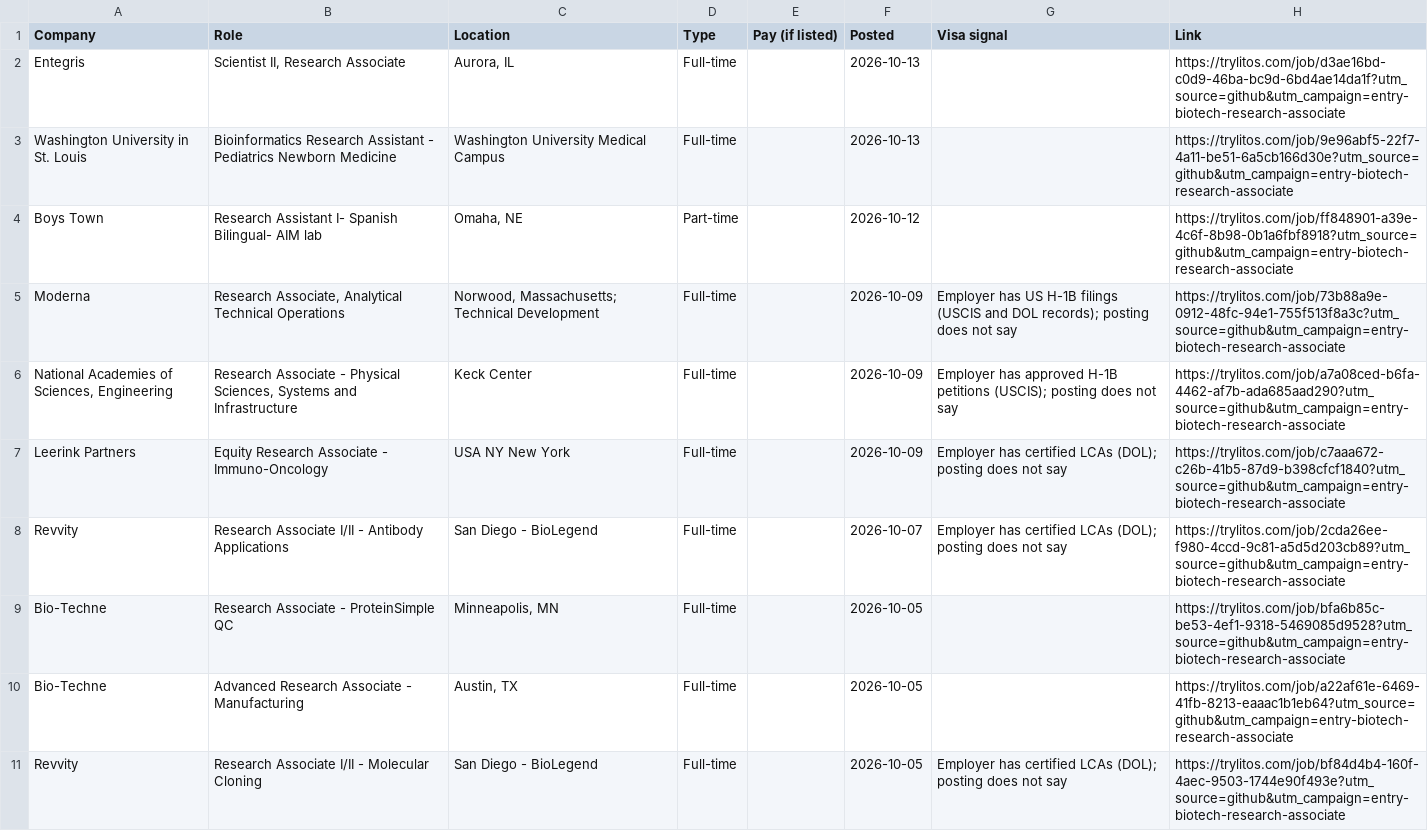
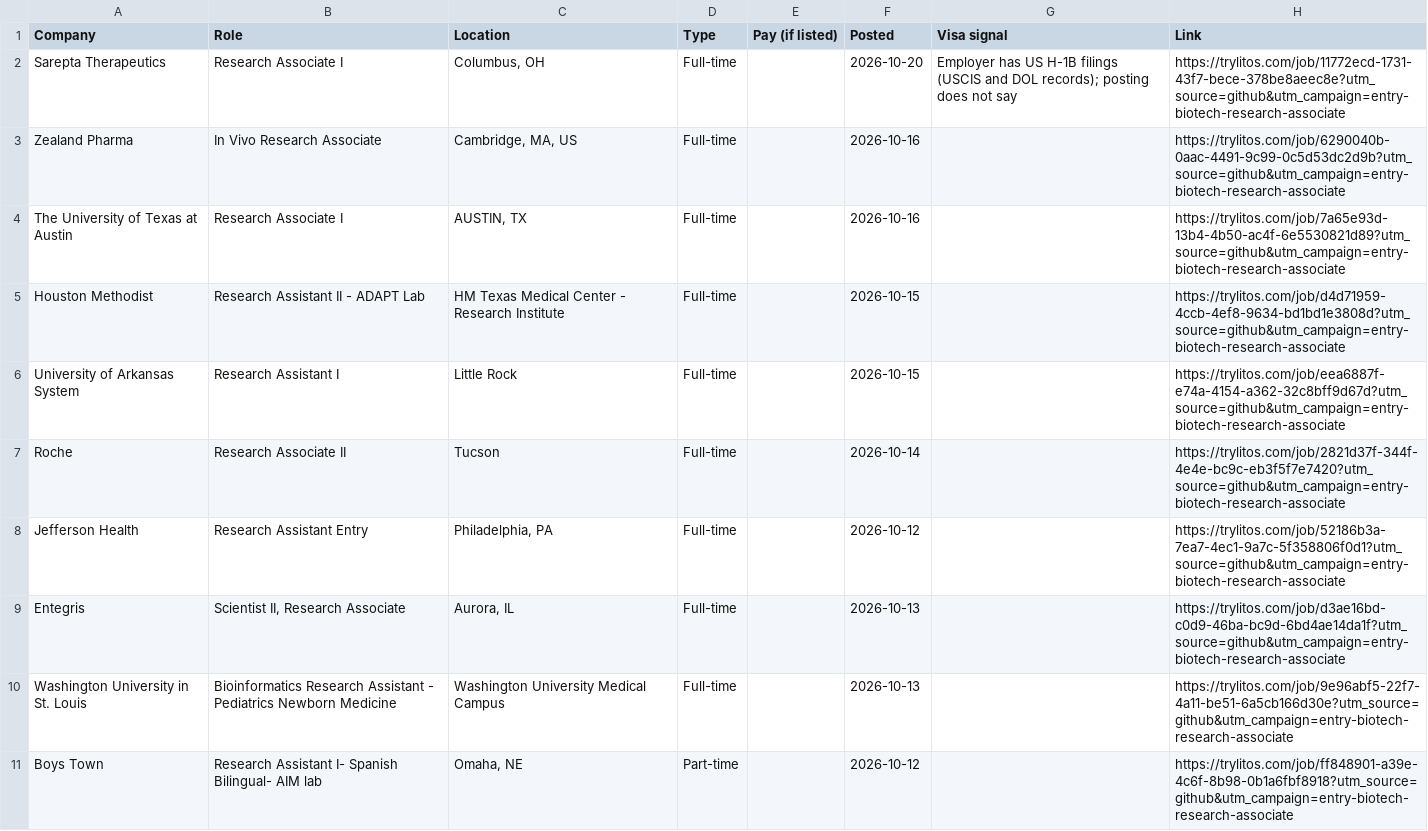
Before and after one commit to mehek-builds/Entry-Level-Biotech-Pharma-Jobs, a CSV file: csv/research-associate.csv, drawn as a sheet; only a part is shown; the shorter side is filled out with more unchanged rows; the diff covers the shown part only.

```diff
--- a/csv/research-associate.csv
+++ b/csv/research-associate.csv
@@ -1,2 +1,9 @@
 Company,Role,Location,Type,Pay (if listed),Posted,Visa signal,Link
+Sarepta Therapeutics,Research Associate I,"Columbus, OH",Full-time,,2026-10-20,Employer has US H-1B filings (USCIS and DOL records); posting does not say,https://trylitos.com/job/11772ecd-1731-43f7-bece-378be8aeec8e?utm_source=github&utm_campaign=entry-biotech-research-associate
+Zealand Pharma,In Vivo Research Associate,"Cambridge, MA, US",Full-time,,2026-10-16,,https://trylitos.com/job/6290040b-0aac-4491-9c99-0c5d53dc2d9b?utm_source=github&utm_campaign=entry-biotech-research-associate
+The University of Texas at Austin,Research Associate I,"AUSTIN, TX",Full-time,,2026-10-16,,https://trylitos.com/job/7a65e93d-13b4-4b50-ac4f-6e5530821d89?utm_source=github&utm_campaign=entry-biotech-research-associate
+Houston Methodist,Research Assistant II - ADAPT Lab,HM Texas Medical Center - Research Institute,Full-time,,2026-10-15,,https://trylitos.com/job/d4d71959-4ccb-4ef8-9634-bd1bd1e3808d?utm_source=github&utm_campaign=entry-biotech-research-associate
+University of Arkansas System,Research Assistant I,Little Rock,Full-time,,2026-10-15,,https://trylitos.com/job/eea6887f-e74a-4154-a362-32c8bff9d67d?utm_source=github&utm_campaign=entry-biotech-research-associate
+Roche,Research Associate II,Tucson,Full-time,,2026-10-14,,https://trylitos.com/job/2821d37f-344f-4e4e-bc9c-eb3f5f7e7420?utm_source=github&utm_campaign=entry-biotech-research-associate
+Jefferson Health,Research Assistant Entry,"Philadelphia, PA",Full-time,,2026-10-12,,https://trylitos.com/job/52186b3a-7ea7-4ec1-9a7c-5f358806f0d1?utm_source=github&utm_campaign=entry-biotech-research-associate
 Entegris,"Scientist II, Research Associate","Aurora, IL",Full-time,,2026-10-13,,https://trylitos.com/job/d3ae16bd-c0d9-46ba-bc9d-6bd4ae14da1f?utm_source=github&utm_campaign=entry-biotech-research-associate
```
Also changed, not shown: 7 removed rows elsewhere in this file, csv/all.csv, csv/associate-scientist.csv, 7 other files.
